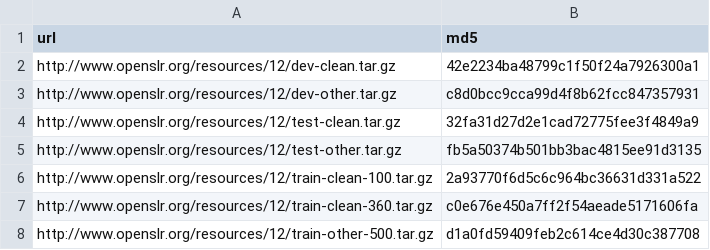
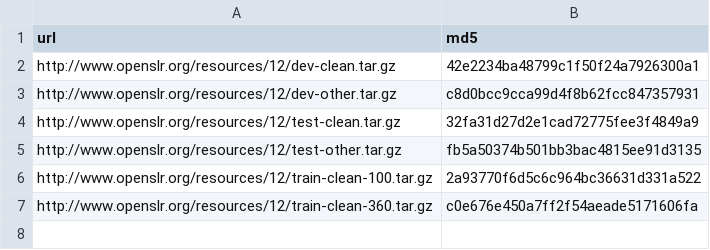
Before and after one commit to facebookresearch/FAMBench, a CSV file: benchmarks/rnnt/ootb/train/utils/librispeech.csv, drawn as a sheet; the diff names each change by its address in the sheet, - before the commit and + after, or states it on an @@ line.

Commit message:
RNN-T: Reduce set-up time by half (#62)
Remove train-other-500 which removed 500 hours of
the 1000 hours in LibriSpeech. This should effectively
decrease the set-up time, so that it is faster to
start benchmarking. We are increased in performance
rather than convergence in the short training period.

```diff
--- a/benchmarks/rnnt/ootb/train/utils/librispeech.csv
+++ b/benchmarks/rnnt/ootb/train/utils/librispeech.csv
-row 8: http://www.openslr.org/resources/12/train-other-500.tar.gz | d1a0fd59409feb2c614ce4d30c387708
```
Also changed, not shown: 4 other files.
